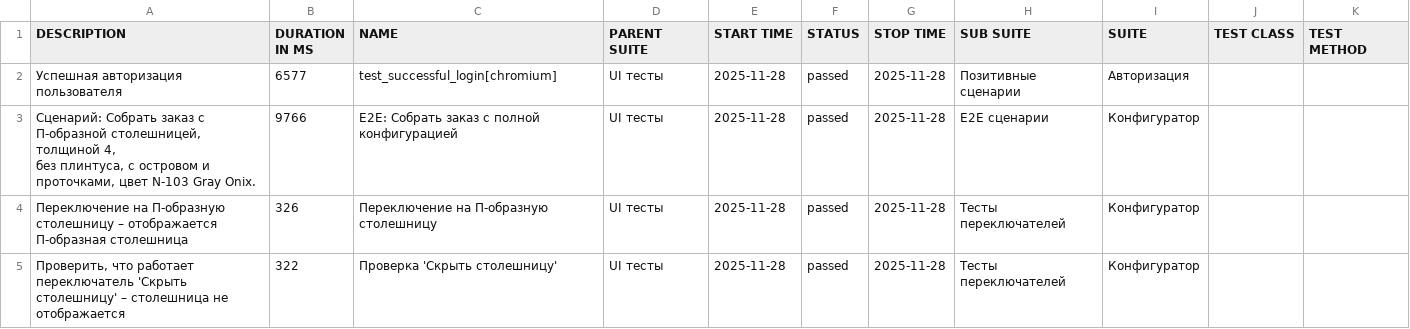
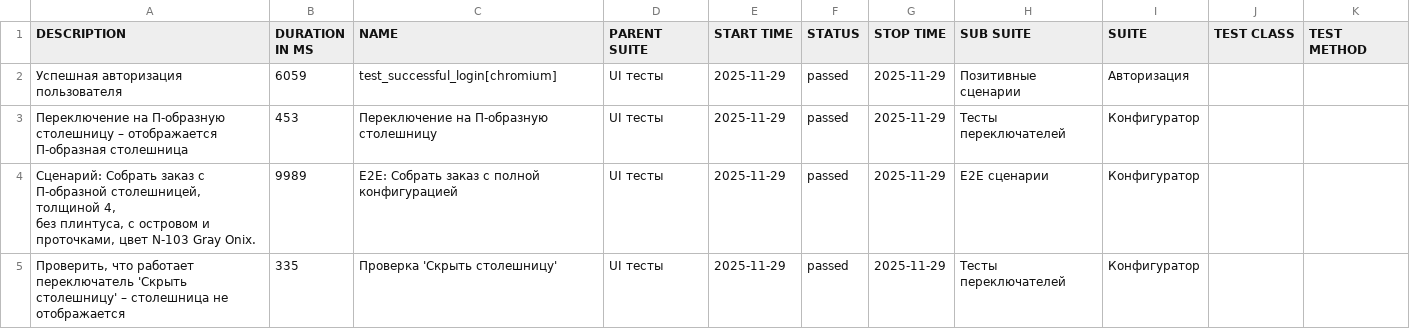
Before and after one commit to Deslowter/Playwright_python_inzhenerka, a CSV file: data/suites.csv, drawn as a sheet.

```diff
--- a/data/suites.csv
+++ b/data/suites.csv
@@ -1,8 +1,8 @@
 "DESCRIPTION","DURATION IN MS","NAME","PARENT SUITE","START TIME","STATUS","STOP TIME","SUB SUITE","SUITE","TEST CLASS","TEST METHOD"
-"Успешная авторизация пользователя","6577","test_successful_login[chromium]","UI тесты","2025-11-28","passed","2025-11-28","Позитивные сценарии","Авторизация","",""
-"
-        Сценарий: Собрать заказ с П-образной столешницей, толщиной 4,
-        без плинтуса, с островом и проточками, цвет N-103 Gray Onix.
-        ","9766","E2E: Собрать заказ с полной конфигурацией","UI тесты","2025-11-28","passed","2025-11-28","E2E сценарии","Конфигуратор","",""
-"Переключение на П-образную столешницу – отображается П-образная столешница","326","Переключение на П-образную столешницу","UI тесты","2025-11-28","passed","2025-11-28","Тесты переключателей","Конфигуратор","",""
-"Проверить, что работает переключатель 'Скрыть столешницу' – столешница не отображается","322","Проверка 'Скрыть столешницу'","UI тесты","2025-11-28","passed","2025-11-28","Тесты переключателей","Конфигуратор","",""
+"Успешная авторизация пользователя","6059","test_successful_login[chromium]","UI тесты","2025-11-29","passed","2025-11-29","Позитивные сценарии","Авторизация","",""
+"Переключение на П-образную столешницу – отображается П-образная столешница","453","Переключение на П-образную столешницу","UI тесты","2025-11-29","passed","2025-11-29","Тесты переключателей","Конфигуратор","",""
+"
+        Сценарий: Собрать заказ с П-образной столешницей, толщиной 4,
+        без плинтуса, с островом и проточками, цвет N-103 Gray Onix.
+        ","9989","E2E: Собрать заказ с полной конфигурацией","UI тесты","2025-11-29","passed","2025-11-29","E2E сценарии","Конфигуратор","",""
+"Проверить, что работает переключатель 'Скрыть столешницу' – столешница не отображается","335","Проверка 'Скрыть столешницу'","UI тесты","2025-11-29","passed","2025-11-29","Тесты переключателей","Конфигуратор","",""
```
Also changed, not shown: 55 other files.
